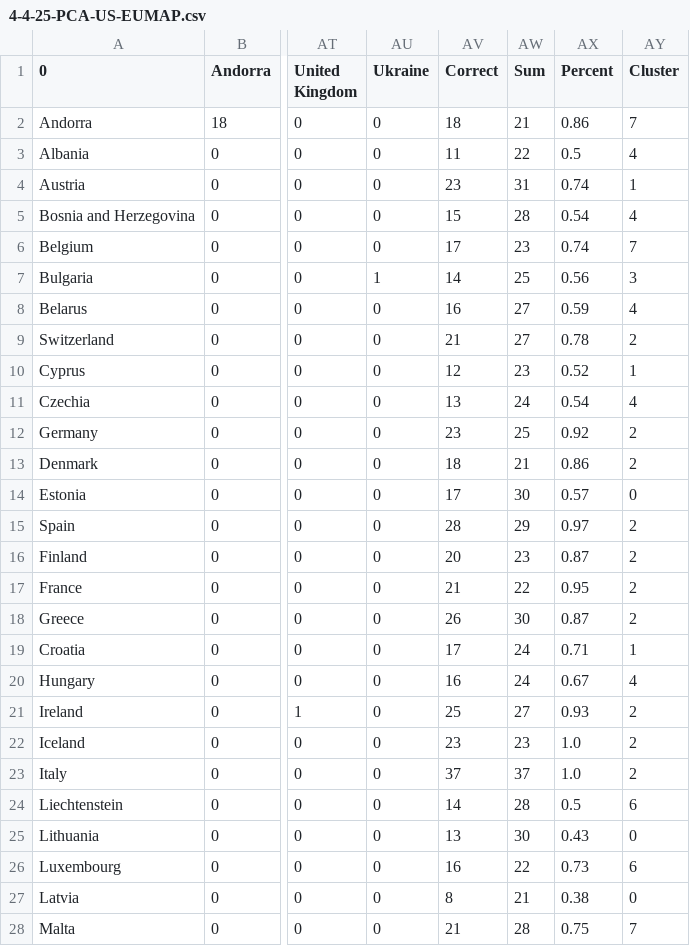
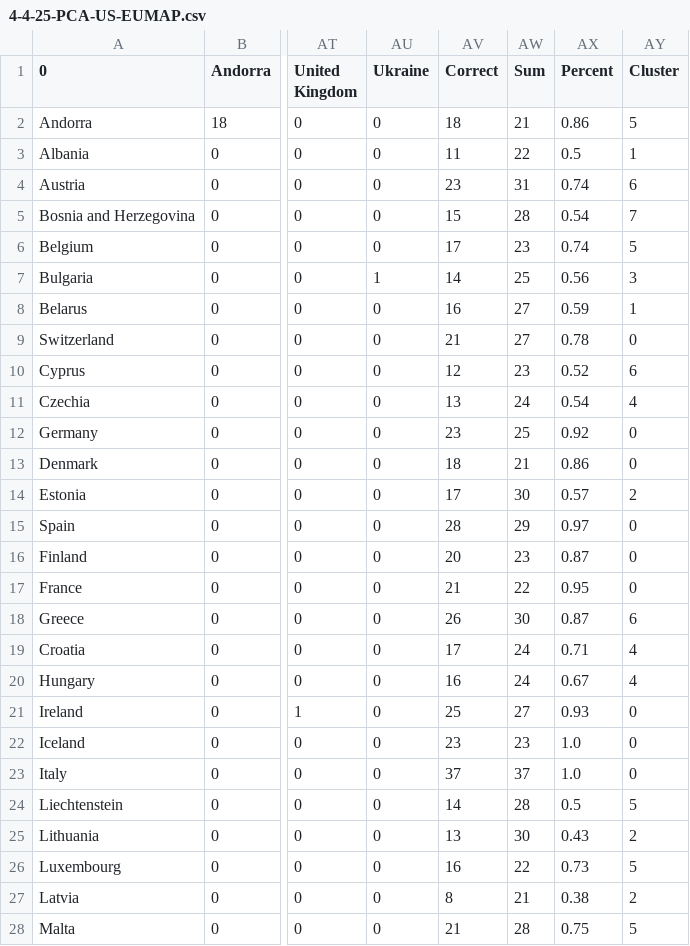
Before and after one commit to sea5000/GEO-QUIZ-Analysis, a CSV file: PCA/4-4-25-PCA-US-EUMAP.csv, drawn as a sheet; only a part is shown, gaps mark what is left out; the diff covers the shown part only; the diff names each change by its address in the sheet, - before the commit and + after, or states it on an @@ line.

```diff
--- a/PCA/4-4-25-PCA-US-EUMAP.csv
+++ b/PCA/4-4-25-PCA-US-EUMAP.csv
-AY2 (Cluster): 7
+AY2 (Cluster): 5
-AY3 (Cluster): 4
+AY3 (Cluster): 1
-AY4 (Cluster): 1
+AY4 (Cluster): 6
-AY5 (Cluster): 4
+AY5 (Cluster): 7
-AY6 (Cluster): 7
+AY6 (Cluster): 5
-AY8 (Cluster): 4
+AY8 (Cluster): 1
-AY9 (Cluster): 2
+AY9 (Cluster): 0
-AY10 (Cluster): 1
+AY10 (Cluster): 6
-AY12:AY13 (Cluster): 2
+AY12:AY13 (Cluster): 0
-AY14 (Cluster): 0
+AY14 (Cluster): 2
-AY15:AY17 (Cluster): 2
+AY15:AY17 (Cluster): 0
-AY18 (Cluster): 2
+AY18 (Cluster): 6
-AY19 (Cluster): 1
+AY19 (Cluster): 4
-AY21:AY23 (Cluster): 2
+AY21:AY23 (Cluster): 0
-AY24 (Cluster): 6
+AY24 (Cluster): 5
-AY25 (Cluster): 0
+AY25 (Cluster): 2
-AY26 (Cluster): 6
+AY26 (Cluster): 5
-AY27 (Cluster): 0
+AY27 (Cluster): 2
-AY28 (Cluster): 7
+AY28 (Cluster): 5
```
Also changed, not shown: 18 edited cells elsewhere in this file, PCA/4-4-25-PCA-EU-EUMAP.csv, PCA/4-4-25-PCA-EU-USMAP.csv, 20 other files.
